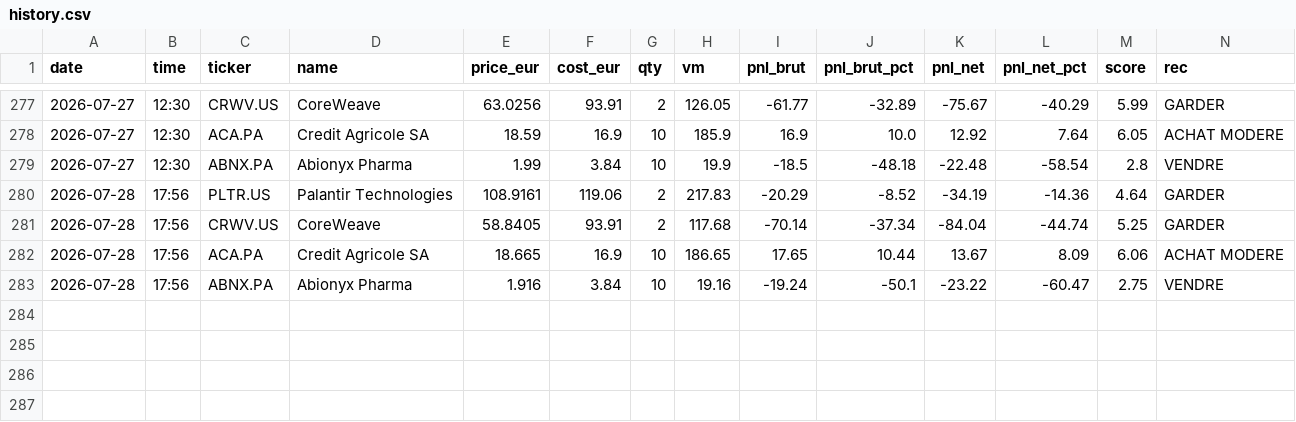
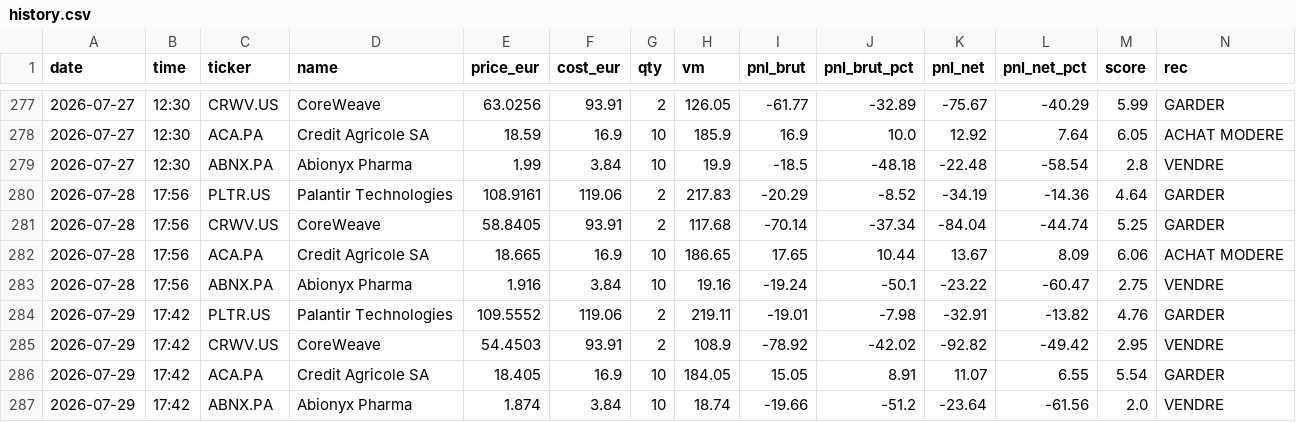
Before and after one commit to adrien13vivier-hub/projectone, a CSV file: reports/history.csv, drawn as a sheet; only a part is shown, gaps mark what is left out; the diff names each change by its address in the sheet, - before the commit and + after, or states it on an @@ line.

```diff
--- a/reports/history.csv
+++ b/reports/history.csv
+row 284: 2026-07-29 | 17:42 | PLTR.US | Palantir Technologies | 109.5552 | 119.06 | 2 | 219.11 | -19.01 | -7.98 | -32.91 | -13.82 | 4.76 | GARDER
+row 285: 2026-07-29 | 17:42 | CRWV.US | CoreWeave | 54.4503 | 93.91 | 2 | 108.9 | -78.92 | -42.02 | -92.82 | -49.42 | 2.95 | VENDRE
+row 286: 2026-07-29 | 17:42 | ACA.PA | Credit Agricole SA | 18.405 | 16.9 | 10 | 184.05 | 15.05 | 8.91 | 11.07 | 6.55 | 5.54 | GARDER
+row 287: 2026-07-29 | 17:42 | ABNX.PA | Abionyx Pharma | 1.874 | 3.84 | 10 | 18.74 | -19.66 | -51.2 | -23.64 | -61.56 | 2.0 | VENDRE
```
Also changed, not shown: 7 other files.
